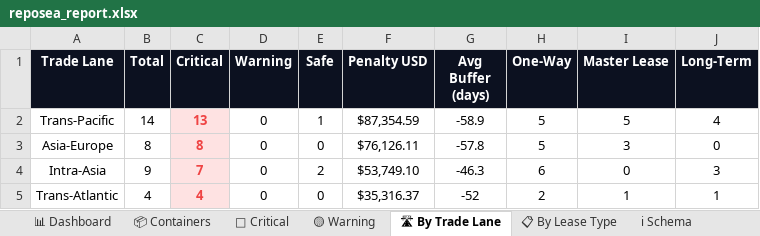
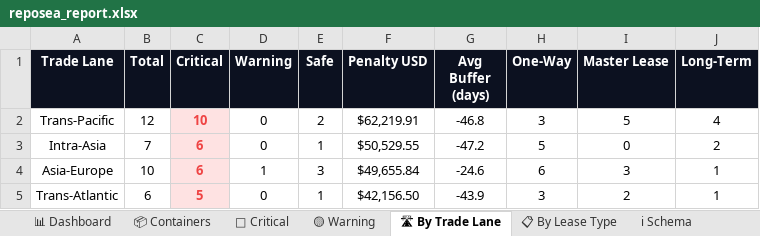
Before and after one commit to rahulmistry18/Reposea_container_optimizer, an Excel workbook: data/exports/reposea_report.xlsx, sheet 🛣 By Trade Lane, drawn as a sheet; values as stored, in another font and other column widths than the file's, no borders; charts and pictures not drawn; removed rows and columns are numbered as before the commit, all else as after; the diff names each change by its address in the sheet, - before the commit and + after, or states it on an @@ line.

```diff
--- a/data/exports/reposea_report.xlsx (sheet 🛣 By Trade Lane)
+++ b/data/exports/reposea_report.xlsx (sheet 🛣 By Trade Lane)
-B2 (Total): 14
+B2 (Total): 12
-C2 (Critical): 13
+C2 (Critical): 10
-E2 (Safe): 1
+E2 (Safe): 2
-F2 (Penalty USD): $87,354.59
+F2 (Penalty USD): $62,219.91
-G2 (Avg Buffer (days)): -58.9
+G2 (Avg Buffer (days)): -46.8
-H2 (One-Way): 5
+H2 (One-Way): 3
-row 3: Asia-Europe | 8 | 8 | 0 | 0 | $76,126.11 | -57.8 | 5 | 3 | 0
-B3 (Total): 9
+B3 (Total): 7
-C3 (Critical): 7
+C3 (Critical): 6
-E3 (Safe): 2
+E3 (Safe): 1
-F3 (Penalty USD): $53,749.10
+F3 (Penalty USD): $50,529.55
-G3 (Avg Buffer (days)): -46.3
+G3 (Avg Buffer (days)): -47.2
-H3 (One-Way): 6
+H3 (One-Way): 5
-J3 (Long-Term): 3
+J3 (Long-Term): 2
+row 4: Asia-Europe | 10 | 6 | 1 | 3 | $49,655.84 | -24.6 | 6 | 3 | 1
-B5 (Total): 4
+B5 (Total): 6
-C5 (Critical): 4
+C5 (Critical): 5
-E5 (Safe): 0
+E5 (Safe): 1
-F5 (Penalty USD): $35,316.37
+F5 (Penalty USD): $42,156.50
-G5 (Avg Buffer (days)): -52
+G5 (Avg Buffer (days)): -43.9
-H5 (One-Way): 2
+H5 (One-Way): 3
-I5 (Master Lease): 1
+I5 (Master Lease): 2
```
Also changed, not shown: sheet 📦 Containers, sheet 🔴 Critical, sheet 📊 Dashboard, sheet 📋 By Lease Type, sheet 🟡 Warning, 7 other files.
